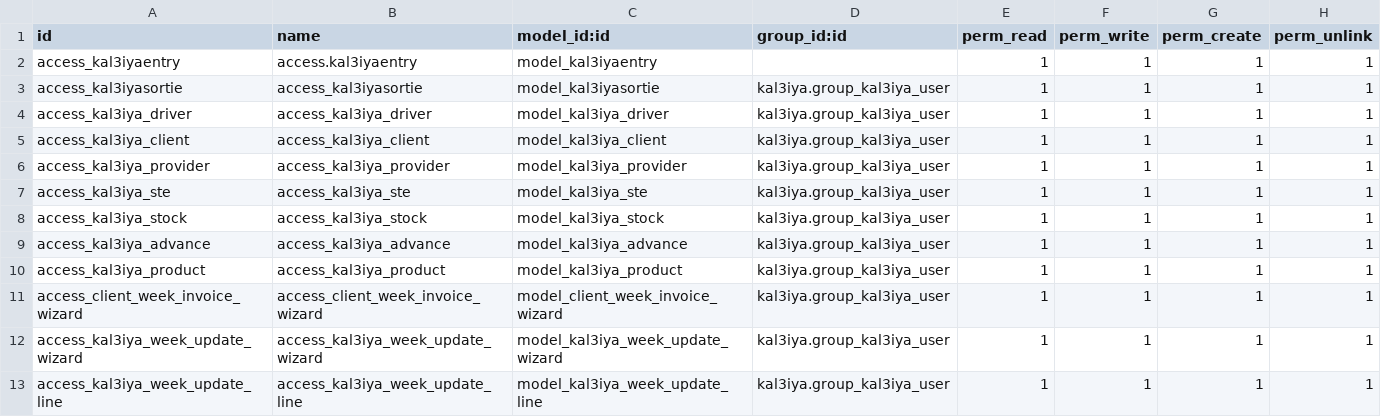
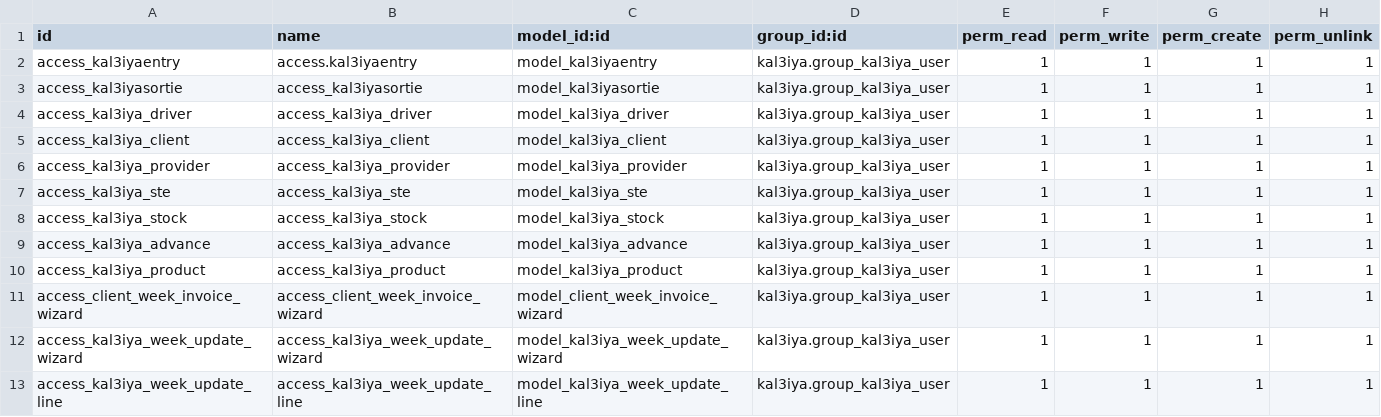
Before and after one commit to ayoubakhrif/Soufiane-Food, a CSV file: custom-addons/kal3iya/security/ir.model.access.csv, drawn as a sheet.

```diff
--- a/custom-addons/kal3iya/security/ir.model.access.csv
+++ b/custom-addons/kal3iya/security/ir.model.access.csv
@@ -1,3 +1,3 @@
 id,name,model_id:id,group_id:id,perm_read,perm_write,perm_create,perm_unlink
-access_kal3iyaentry,access.kal3iyaentry,model_kal3iyaentry,,1,1,1,1
+access_kal3iyaentry,access.kal3iyaentry,model_kal3iyaentry,kal3iya.group_kal3iya_user,1,1,1,1
 access_kal3iyasortie,access_kal3iyasortie,model_kal3iyasortie,kal3iya.group_kal3iya_user,1,1,1,1
```
Also changed, not shown: 3 other files.
